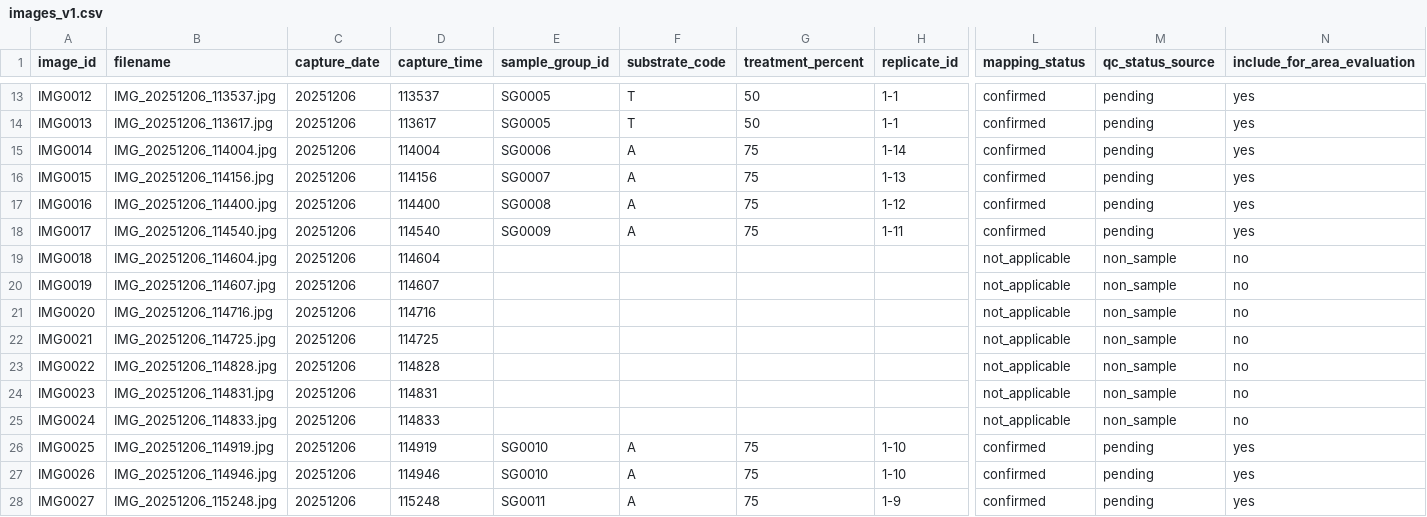
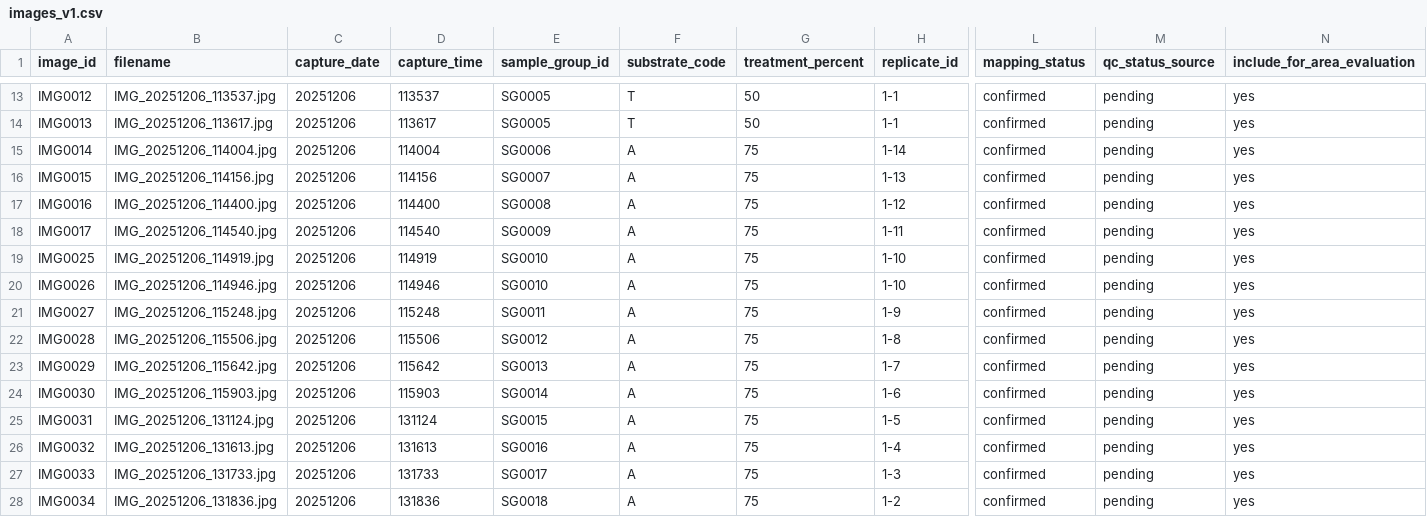
Before and after one commit to Felipe-SoaresB/leaf-area-image-dataset, a CSV file: release/images_v1.csv, drawn as a sheet; only a part is shown, gaps mark what is left out; the shorter side is filled out with more unchanged rows; rows hold the shown columns only; the diff names each change by its address in the sheet, - before the commit and + after, or states it on an @@ line.

```diff
--- a/release/images_v1.csv
+++ b/release/images_v1.csv
-row 19: IMG0018 | IMG_20251206_114604.jpg | 20251206 | 114604 |  |  |  |  | not_applicable | non_sample | no
-row 20: IMG0019 | IMG_20251206_114607.jpg | 20251206 | 114607 |  |  |  |  | not_applicable | non_sample | no
-row 21: IMG0020 | IMG_20251206_114716.jpg | 20251206 | 114716 |  |  |  |  | not_applicable | non_sample | no
-row 22: IMG0021 | IMG_20251206_114725.jpg | 20251206 | 114725 |  |  |  |  | not_applicable | non_sample | no
-row 23: IMG0022 | IMG_20251206_114828.jpg | 20251206 | 114828 |  |  |  |  | not_applicable | non_sample | no
-row 24: IMG0023 | IMG_20251206_114831.jpg | 20251206 | 114831 |  |  |  |  | not_applicable | non_sample | no
-row 25: IMG0024 | IMG_20251206_114833.jpg | 20251206 | 114833 |  |  |  |  | not_applicable | non_sample | no
```
Also changed, not shown: metadata/imagens_drive.csv, metadata/tabela_mestre_v1.csv, 31 other files.
